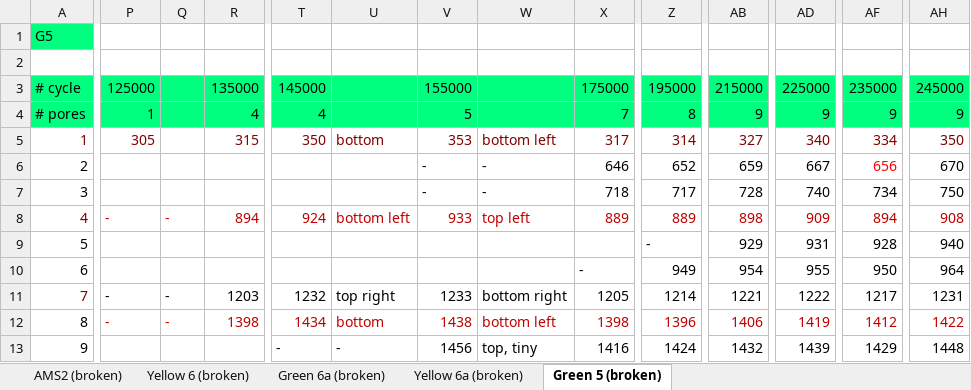
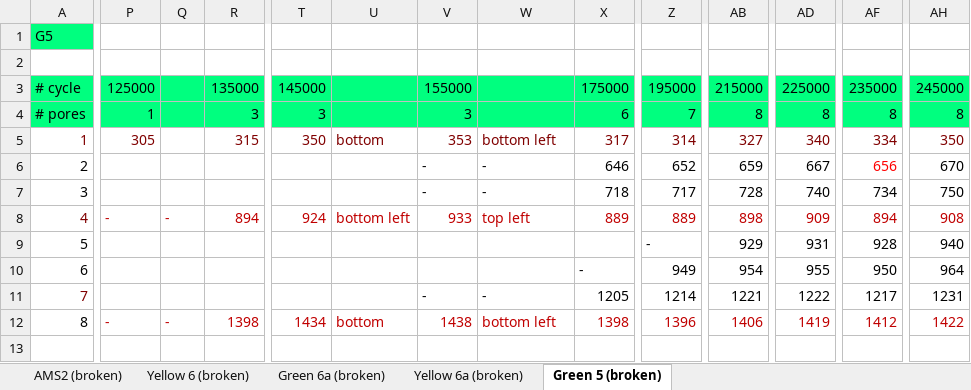
Before and after one commit to longfish/fatigue-crack-tracking, an Excel workbook: crack_site_recording.xlsx, sheet Green 5 (broken), drawn as a sheet; only a part is shown, gaps mark what is left out; values as stored, in another font and other column widths than the file's, no borders; rows hold the shown columns only; the diff covers the shown part only; the diff names each change by its address in the sheet, - before the commit and + after, or states it on an @@ line.

```diff
--- a/crack_site_recording.xlsx (sheet Green 5 (broken))
+++ b/crack_site_recording.xlsx (sheet Green 5 (broken))
-R4: 4
+R4: 3
-T4: 4
+T4: 3
-V4: 5
+V4: 3
-X4: 7
+X4: 6
-Z4: 8
+Z4: 7
-AB4: 9
+AB4: 8
-AD4: 9
+AD4: 8
-AF4: 9
+AF4: 8
-AH4: 9
+AH4: 8
-P11: -
+P11: (empty)
-Q11: -
+Q11: (empty)
-R11: 1203
+R11: (empty)
-T11: 1232
+T11: (empty)
-U11: top right
+U11: (empty)
-V11: 1233
+V11: -
-W11: bottom right
+W11: -
-row 13: 9 |  |  |  | - | - | 1456 | top, tiny | 1416 | 1424 | 1432 | 1439 | 1429 | 1448
```
Also changed, not shown: 1 edited cell elsewhere in this sheet, crack_size_growth_v2.xlsx.
